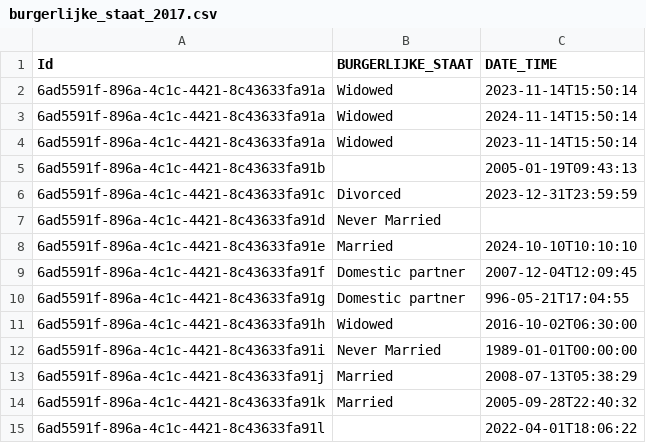
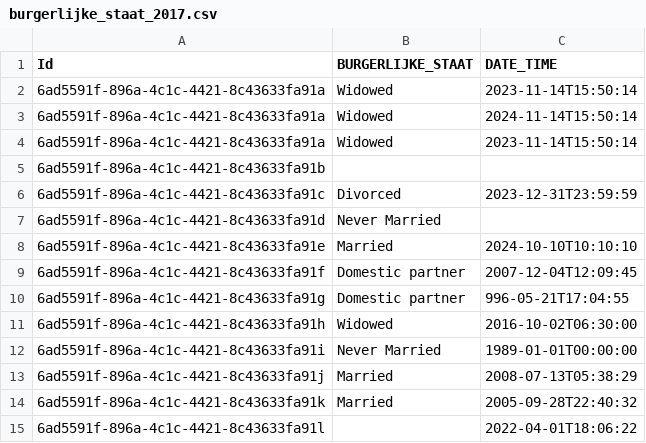
Before and after one commit to MaastrichtUniversity/docker-health, a CSV file: data/zib-demo-data/csv/burgerlijke_staat_2017.csv, drawn as a sheet.

Commit message:
Remove DATE_TIME for an Id in some ZIB CSVs to leave empty compositions [DHHDP-606, DHHDP-625]

```diff
--- a/data/zib-demo-data/csv/burgerlijke_staat_2017.csv
+++ b/data/zib-demo-data/csv/burgerlijke_staat_2017.csv
@@ -4,3 +4,3 @@ Id,BURGERLIJKE_STAAT,DATE_TIME
 6ad5591f-896a-4c1c-4421-8c43633fa91a,Widowed,2023-11-14T15:50:14
-6ad5591f-896a-4c1c-4421-8c43633fa91b,,2005-01-19T09:43:13
+6ad5591f-896a-4c1c-4421-8c43633fa91b,,
 6ad5591f-896a-4c1c-4421-8c43633fa91c,Divorced,2023-12-31T23:59:59
```
Also changed, not shown: data/zib-demo-data/csv/burgerlijke_staat_2023.csv, data/zib-demo-data/csv/contactpersoon_2017.csv, 1 other file.
